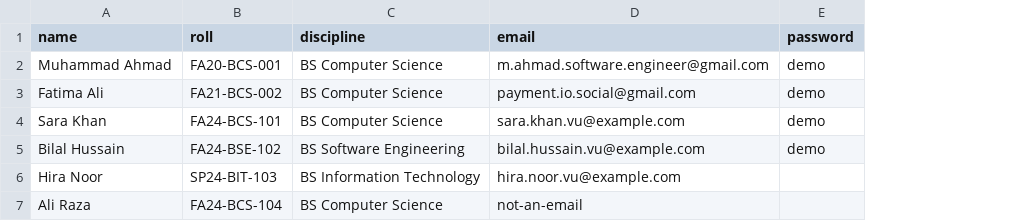
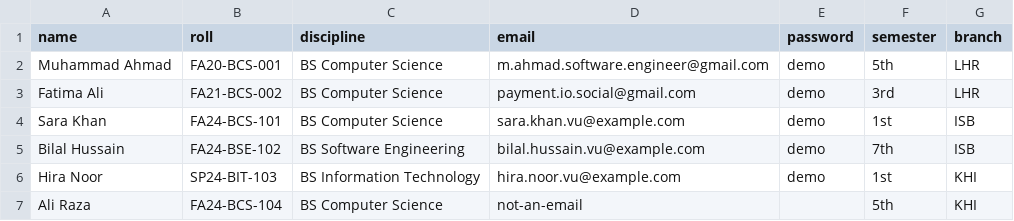
Before and after one commit to m-ahmad-butt/cega-web, a CSV file: files/students.csv, drawn as a sheet; the diff names each change by its address in the sheet, - before the commit and + after, or states it on an @@ line.

```diff
--- a/files/students.csv
+++ b/files/students.csv
+column F (semester), rows 2-7: 5th | 3rd | 1st | 7th | 1st | 5th
+column G (branch), rows 2-7: LHR | LHR | ISB | ISB | KHI | KHI
-E6 (password): (empty)
+E6 (password): demo
```
Also changed, not shown: 9 other files.
